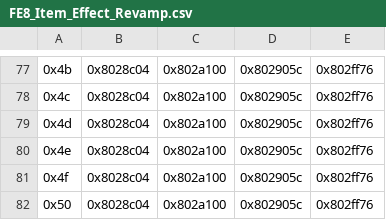
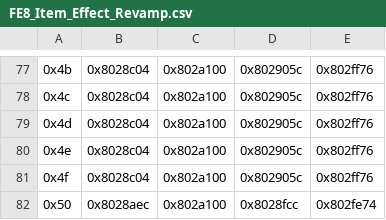
Before and after one commit to FlameOfTomorrow/FlameOfTomorrow, a CSV file: Tables/FE8 Nightmare modules/IERevamp Modules/FE8_Item_Effect_Revamp.csv, drawn as a sheet; only a part is shown, gaps mark what is left out; the diff names each change by its address in the sheet, - before the commit and + after, or states it on an @@ line.

```diff
--- a/Tables/FE8 Nightmare modules/IERevamp Modules/FE8_Item_Effect_Revamp.csv
+++ b/Tables/FE8 Nightmare modules/IERevamp Modules/FE8_Item_Effect_Revamp.csv
-B82: 0x8028c04
+B82: 0x8028aec
-D82: 0x802905c
+D82: 0x8028fcc
-E82: 0x802ff76
+E82: 0x802fe74
```
Also changed, not shown: Tables/FE8 Nightmare modules/Item editors/FE8 Item Editor.csv, 9 other files.
